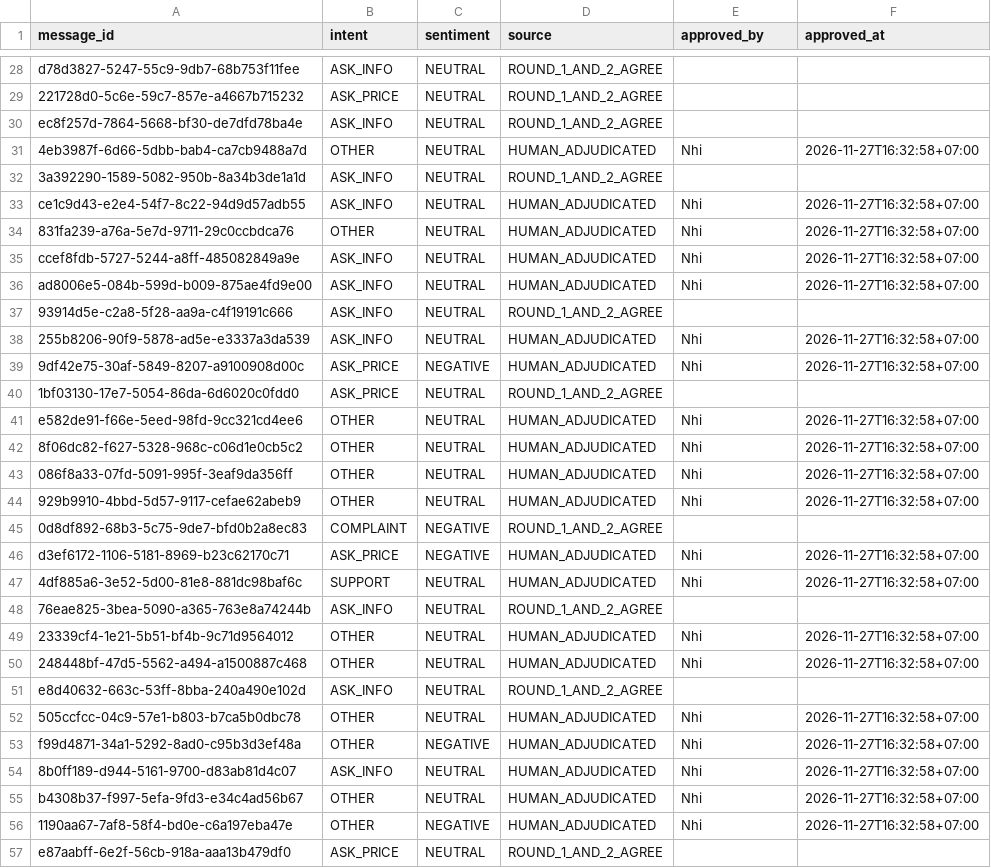
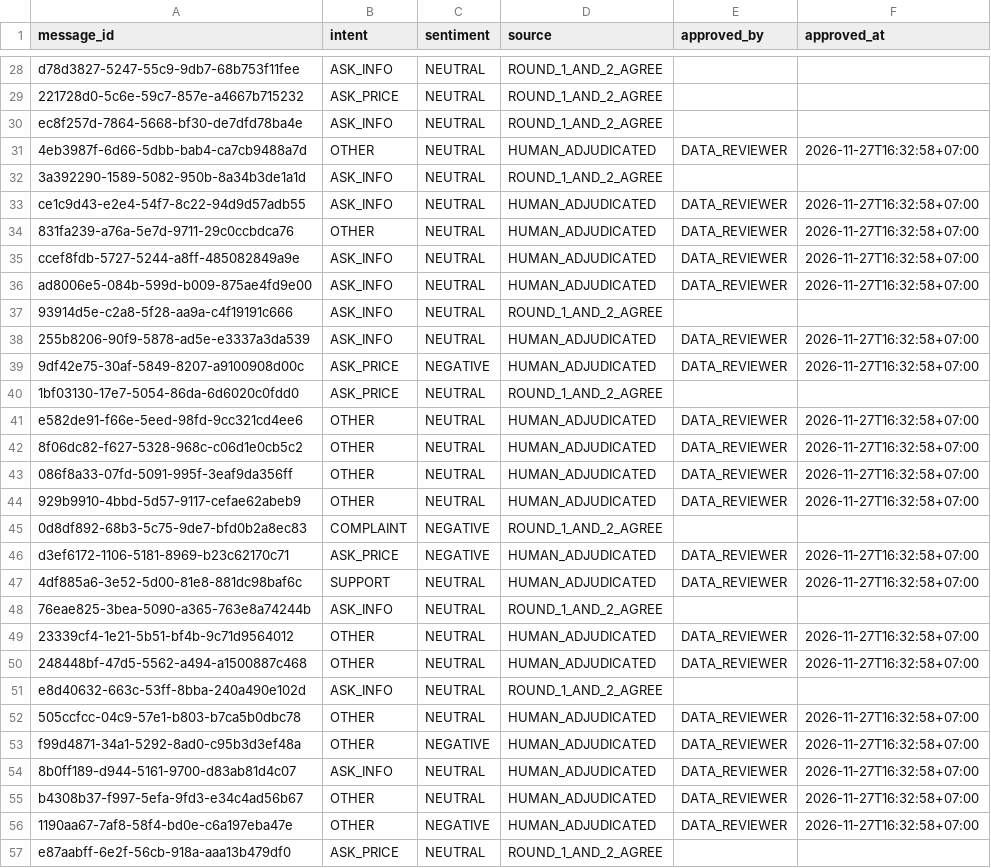
Before and after one commit to fransico08/POSE, a CSV file: database/data/newitems/w15_ai05_evaluation/gold_test_annotations.csv, drawn as a sheet; only a part is shown, gaps mark what is left out; the diff covers the shown part only.

```diff
--- a/database/data/newitems/w15_ai05_evaluation/gold_test_annotations.csv
+++ b/database/data/newitems/w15_ai05_evaluation/gold_test_annotations.csv
@@ -30,28 +30,28 @@ d78d3827-5247-55c9-9db7-68b753f11fee,ASK_INFO,NEUTRAL,ROUND_1_AND_2_AGREE,,
 ec8f257d-7864-5668-bf30-de7dfd78ba4e,ASK_INFO,NEUTRAL,ROUND_1_AND_2_AGREE,,
-4eb3987f-6d66-5dbb-bab4-ca7cb9488a7d,OTHER,NEUTRAL,HUMAN_ADJUDICATED,Nhi,2026-11-27T16:32:58+07:00
+4eb3987f-6d66-5dbb-bab4-ca7cb9488a7d,OTHER,NEUTRAL,HUMAN_ADJUDICATED,DATA_REVIEWER,2026-11-27T16:32:58+07:00
 3a392290-1589-5082-950b-8a34b3de1a1d,ASK_INFO,NEUTRAL,ROUND_1_AND_2_AGREE,,
-ce1c9d43-e2e4-54f7-8c22-94d9d57adb55,ASK_INFO,NEUTRAL,HUMAN_ADJUDICATED,Nhi,2026-11-27T16:32:58+07:00
-831fa239-a76a-5e7d-9711-29c0ccbdca76,OTHER,NEUTRAL,HUMAN_ADJUDICATED,Nhi,2026-11-27T16:32:58+07:00
-ccef8fdb-5727-5244-a8ff-485082849a9e,ASK_INFO,NEUTRAL,HUMAN_ADJUDICATED,Nhi,2026-11-27T16:32:58+07:00
-ad8006e5-084b-599d-b009-875ae4fd9e00,ASK_INFO,NEUTRAL,HUMAN_ADJUDICATED,Nhi,2026-11-27T16:32:58+07:00
+ce1c9d43-e2e4-54f7-8c22-94d9d57adb55,ASK_INFO,NEUTRAL,HUMAN_ADJUDICATED,DATA_REVIEWER,2026-11-27T16:32:58+07:00
+831fa239-a76a-5e7d-9711-29c0ccbdca76,OTHER,NEUTRAL,HUMAN_ADJUDICATED,DATA_REVIEWER,2026-11-27T16:32:58+07:00
+ccef8fdb-5727-5244-a8ff-485082849a9e,ASK_INFO,NEUTRAL,HUMAN_ADJUDICATED,DATA_REVIEWER,2026-11-27T16:32:58+07:00
+ad8006e5-084b-599d-b009-875ae4fd9e00,ASK_INFO,NEUTRAL,HUMAN_ADJUDICATED,DATA_REVIEWER,2026-11-27T16:32:58+07:00
 93914d5e-c2a8-5f28-aa9a-c4f19191c666,ASK_INFO,NEUTRAL,ROUND_1_AND_2_AGREE,,
-255b8206-90f9-5878-ad5e-e3337a3da539,ASK_INFO,NEUTRAL,HUMAN_ADJUDICATED,Nhi,2026-11-27T16:32:58+07:00
-9df42e75-30af-5849-8207-a9100908d00c,ASK_PRICE,NEGATIVE,HUMAN_ADJUDICATED,Nhi,2026-11-27T16:32:58+07:00
+255b8206-90f9-5878-ad5e-e3337a3da539,ASK_INFO,NEUTRAL,HUMAN_ADJUDICATED,DATA_REVIEWER,2026-11-27T16:32:58+07:00
+9df42e75-30af-5849-8207-a9100908d00c,ASK_PRICE,NEGATIVE,HUMAN_ADJUDICATED,DATA_REVIEWER,2026-11-27T16:32:58+07:00
 1bf03130-17e7-5054-86da-6d6020c0fdd0,ASK_PRICE,NEUTRAL,ROUND_1_AND_2_AGREE,,
-e582de91-f66e-5eed-98fd-9cc321cd4ee6,OTHER,NEUTRAL,HUMAN_ADJUDICATED,Nhi,2026-11-27T16:32:58+07:00
-8f06dc82-f627-5328-968c-c06d1e0cb5c2,OTHER,NEUTRAL,HUMAN_ADJUDICATED,Nhi,2026-11-27T16:32:58+07:00
-086f8a33-07fd-5091-995f-3eaf9da356ff,OTHER,NEUTRAL,HUMAN_ADJUDICATED,Nhi,2026-11-27T16:32:58+07:00
-929b9910-4bbd-5d57-9117-cefae62abeb9,OTHER,NEUTRAL,HUMAN_ADJUDICATED,Nhi,2026-11-27T16:32:58+07:00
+e582de91-f66e-5eed-98fd-9cc321cd4ee6,OTHER,NEUTRAL,HUMAN_ADJUDICATED,DATA_REVIEWER,2026-11-27T16:32:58+07:00
+8f06dc82-f627-5328-968c-c06d1e0cb5c2,OTHER,NEUTRAL,HUMAN_ADJUDICATED,DATA_REVIEWER,2026-11-27T16:32:58+07:00
+086f8a33-07fd-5091-995f-3eaf9da356ff,OTHER,NEUTRAL,HUMAN_ADJUDICATED,DATA_REVIEWER,2026-11-27T16:32:58+07:00
+929b9910-4bbd-5d57-9117-cefae62abeb9,OTHER,NEUTRAL,HUMAN_ADJUDICATED,DATA_REVIEWER,2026-11-27T16:32:58+07:00
 0d8df892-68b3-5c75-9de7-bfd0b2a8ec83,COMPLAINT,NEGATIVE,ROUND_1_AND_2_AGREE,,
-d3ef6172-1106-5181-8969-b23c62170c71,ASK_PRICE,NEGATIVE,HUMAN_ADJUDICATED,Nhi,2026-11-27T16:32:58+07:00
-4df885a6-3e52-5d00-81e8-881dc98baf6c,SUPPORT,NEUTRAL,HUMAN_ADJUDICATED,Nhi,2026-11-27T16:32:58+07:00
+d3ef6172-1106-5181-8969-b23c62170c71,ASK_PRICE,NEGATIVE,HUMAN_ADJUDICATED,DATA_REVIEWER,2026-11-27T16:32:58+07:00
+4df885a6-3e52-5d00-81e8-881dc98baf6c,SUPPORT,NEUTRAL,HUMAN_ADJUDICATED,DATA_REVIEWER,2026-11-27T16:32:58+07:00
 76eae825-3bea-5090-a365-763e8a74244b,ASK_INFO,NEUTRAL,ROUND_1_AND_2_AGREE,,
-23339cf4-1e21-5b51-bf4b-9c71d9564012,OTHER,NEUTRAL,HUMAN_ADJUDICATED,Nhi,2026-11-27T16:32:58+07:00
-248448bf-47d5-5562-a494-a1500887c468,OTHER,NEUTRAL,HUMAN_ADJUDICATED,Nhi,2026-11-27T16:32:58+07:00
+23339cf4-1e21-5b51-bf4b-9c71d9564012,OTHER,NEUTRAL,HUMAN_ADJUDICATED,DATA_REVIEWER,2026-11-27T16:32:58+07:00
+248448bf-47d5-5562-a494-a1500887c468,OTHER,NEUTRAL,HUMAN_ADJUDICATED,DATA_REVIEWER,2026-11-27T16:32:58+07:00
 e8d40632-663c-53ff-8bba-240a490e102d,ASK_INFO,NEUTRAL,ROUND_1_AND_2_AGREE,,
-505ccfcc-04c9-57e1-b803-b7ca5b0dbc78,OTHER,NEUTRAL,HUMAN_ADJUDICATED,Nhi,2026-11-27T16:32:58+07:00
-f99d4871-34a1-5292-8ad0-c95b3d3ef48a,OTHER,NEGATIVE,HUMAN_ADJUDICATED,Nhi,2026-11-27T16:32:58+07:00
-8b0ff189-d944-5161-9700-d83ab81d4c07,ASK_INFO,NEUTRAL,HUMAN_ADJUDICATED,Nhi,2026-11-27T16:32:58+07:00
-b4308b37-f997-5efa-9fd3-e34c4ad56b67,OTHER,NEUTRAL,HUMAN_ADJUDICATED,Nhi,2026-11-27T16:32:58+07:00
-1190aa67-7af8-58f4-bd0e-c6a197eba47e,OTHER,NEGATIVE,HUMAN_ADJUDICATED,Nhi,2026-11-27T16:32:58+07:00
+505ccfcc-04c9-57e1-b803-b7ca5b0dbc78,OTHER,NEUTRAL,HUMAN_ADJUDICATED,DATA_REVIEWER,2026-11-27T16:32:58+07:00
+f99d4871-34a1-5292-8ad0-c95b3d3ef48a,OTHER,NEGATIVE,HUMAN_ADJUDICATED,DATA_REVIEWER,2026-11-27T16:32:58+07:00
+8b0ff189-d944-5161-9700-d83ab81d4c07,ASK_INFO,NEUTRAL,HUMAN_ADJUDICATED,DATA_REVIEWER,2026-11-27T16:32:58+07:00
+b4308b37-f997-5efa-9fd3-e34c4ad56b67,OTHER,NEUTRAL,HUMAN_ADJUDICATED,DATA_REVIEWER,2026-11-27T16:32:58+07:00
+1190aa67-7af8-58f4-bd0e-c6a197eba47e,OTHER,NEGATIVE,HUMAN_ADJUDICATED,DATA_REVIEWER,2026-11-27T16:32:58+07:00
 e87aabff-6e2f-56cb-918a-aaa13b479df0,ASK_PRICE,NEUTRAL,ROUND_1_AND_2_AGREE,,
```
Also changed, not shown: 84 edited cells elsewhere in this file, database/data/newitems/w15_ai05_evaluation/adjudication.csv, database/data/newitems/w15_ai05_evaluation/annotations_master.csv, 8 other files.
